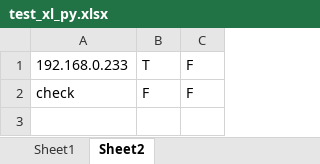
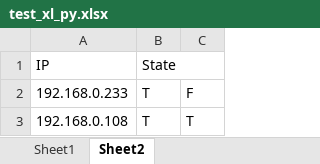
Before and after one commit to killjoy-2000/fastapi_python_39, an Excel workbook: test_xl_py.xlsx, sheet Sheet2, drawn as a sheet; values as stored, in another font and other column widths than the file's, no borders; removed rows and columns are numbered as before the commit, all else as after; the diff names each change by its address in the sheet, - before the commit and + after, or states it on an @@ line.

```diff
--- a/test_xl_py.xlsx (sheet Sheet2)
+++ b/test_xl_py.xlsx (sheet Sheet2)
+row 1: IP | State
-row 2: check | F | F
+row 3: 192.168.0.108 | T | T
```
Also changed, not shown: 1 other file.
